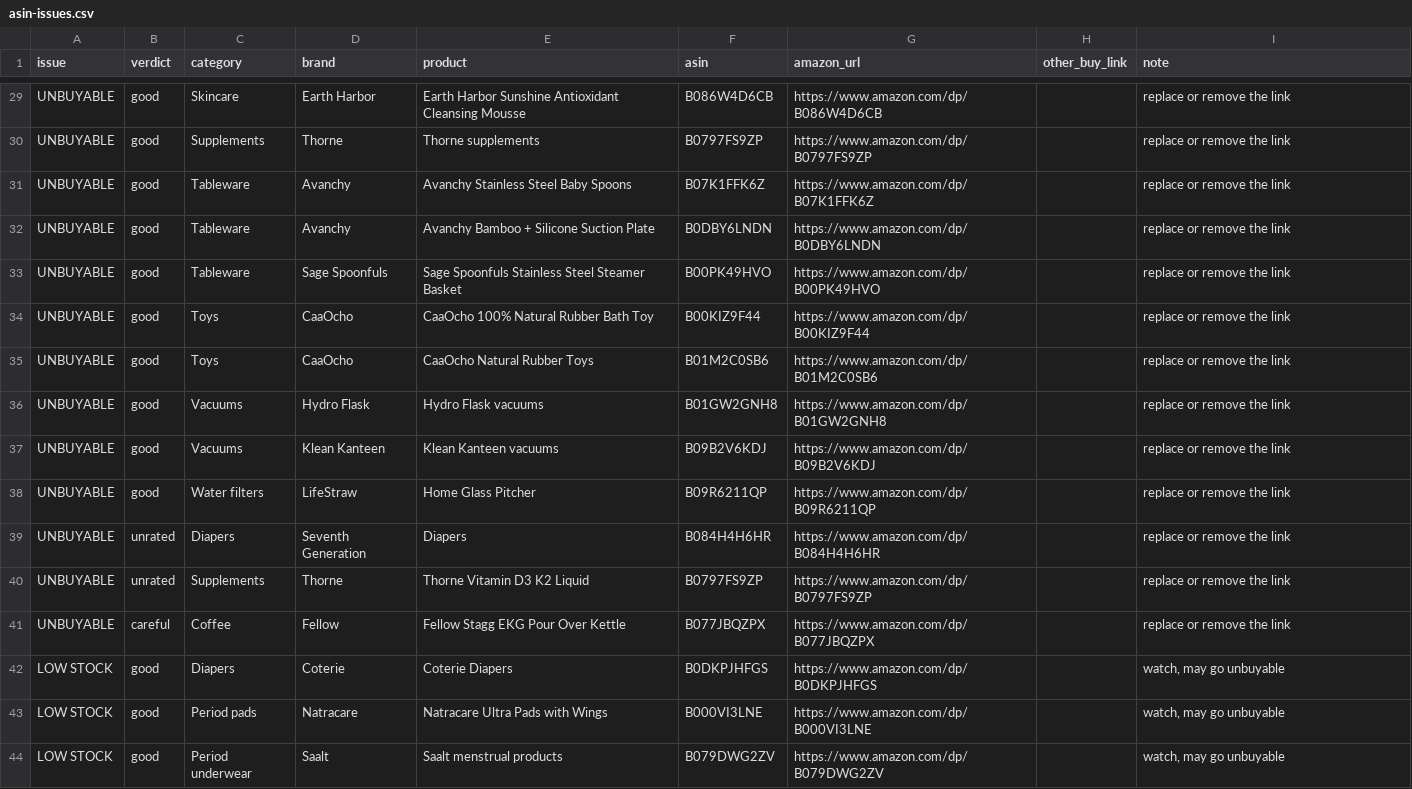
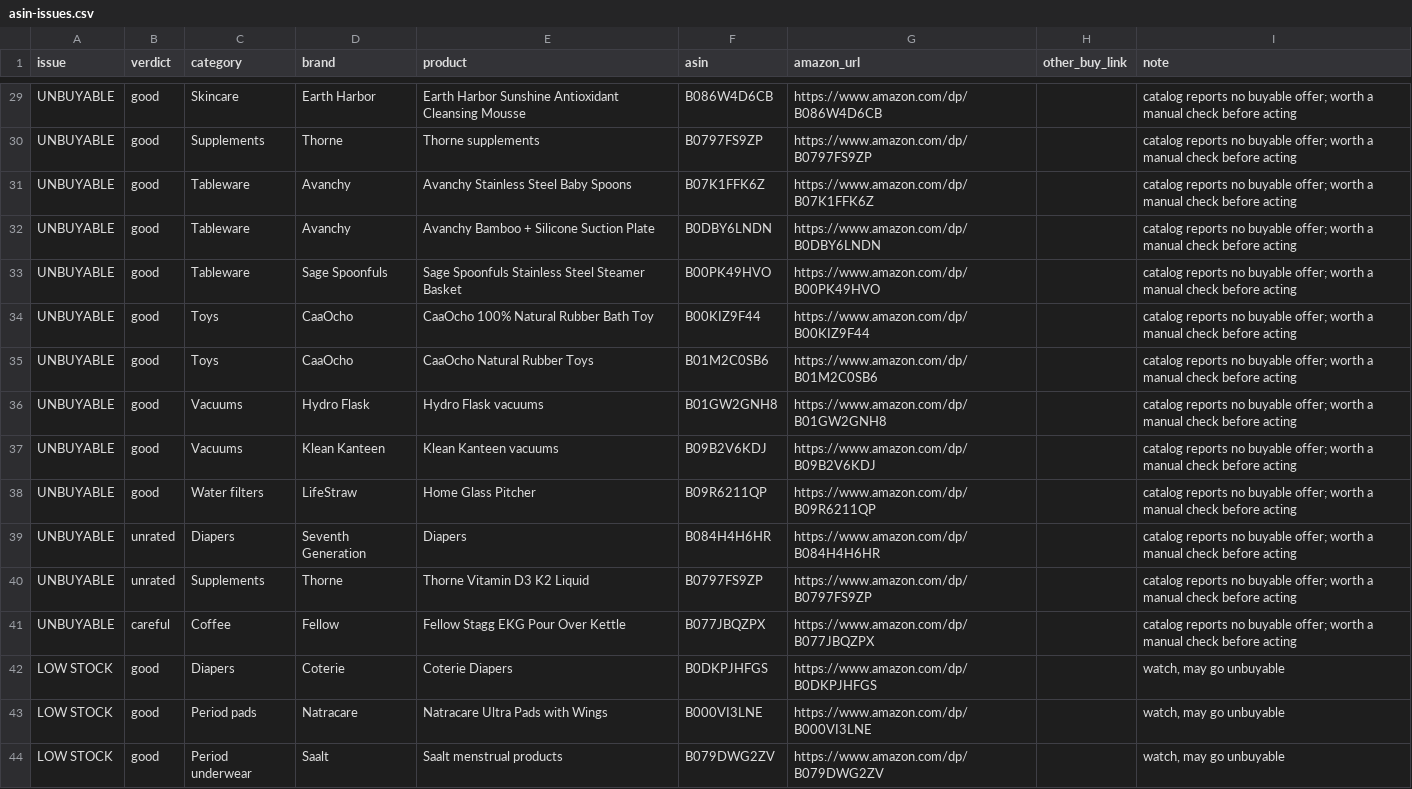
Before and after one commit to podvalkova/plasticdetox, a CSV file: asin-issues.csv, drawn as a sheet; only a part is shown, gaps mark what is left out; the diff covers the shown part only; the diff names each change by its address in the sheet, - before the commit and + after, or states it on an @@ line.

```diff
--- a/asin-issues.csv
+++ b/asin-issues.csv
-I29:I41 (note): replace or remove the link
+I29:I41 (note): catalog reports no buyable offer; worth a manual check before acting
```
Also changed, not shown: 43 edited cells elsewhere in this file, 2 other files.
